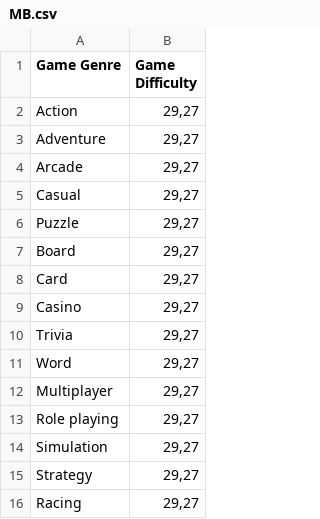
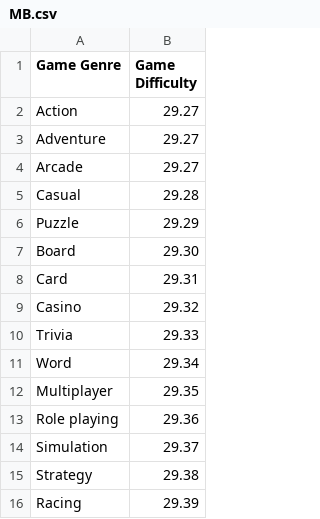
Before and after one commit to Davidytka/MobileGames, a CSV file: MB.csv, drawn as a sheet.

Commit message:
Add files via upload

```diff
--- a/MB.csv
+++ b/MB.csv
@@ -1,16 +1,16 @@
 Game Genre;Game Difficulty
-Action;29,27
-Adventure;29,27
-Arcade;29,27
-Casual;29,27
-Puzzle;29,27
-Board;29,27
-Card;29,27
-Casino;29,27
-Trivia;29,27
-Word;29,27
-Multiplayer;29,27
-Role playing;29,27
-Simulation;29,27
-Strategy;29,27
-Racing;29,27
+Action;29.27
+Adventure;29.27
+Arcade;29.27
+Casual;29.28
+Puzzle;29.29
+Board;29.30
+Card;29.31
+Casino;29.32
+Trivia;29.33
+Word;29.34
+Multiplayer;29.35
+Role playing;29.36
+Simulation;29.37
+Strategy;29.38
+Racing;29.39
```
